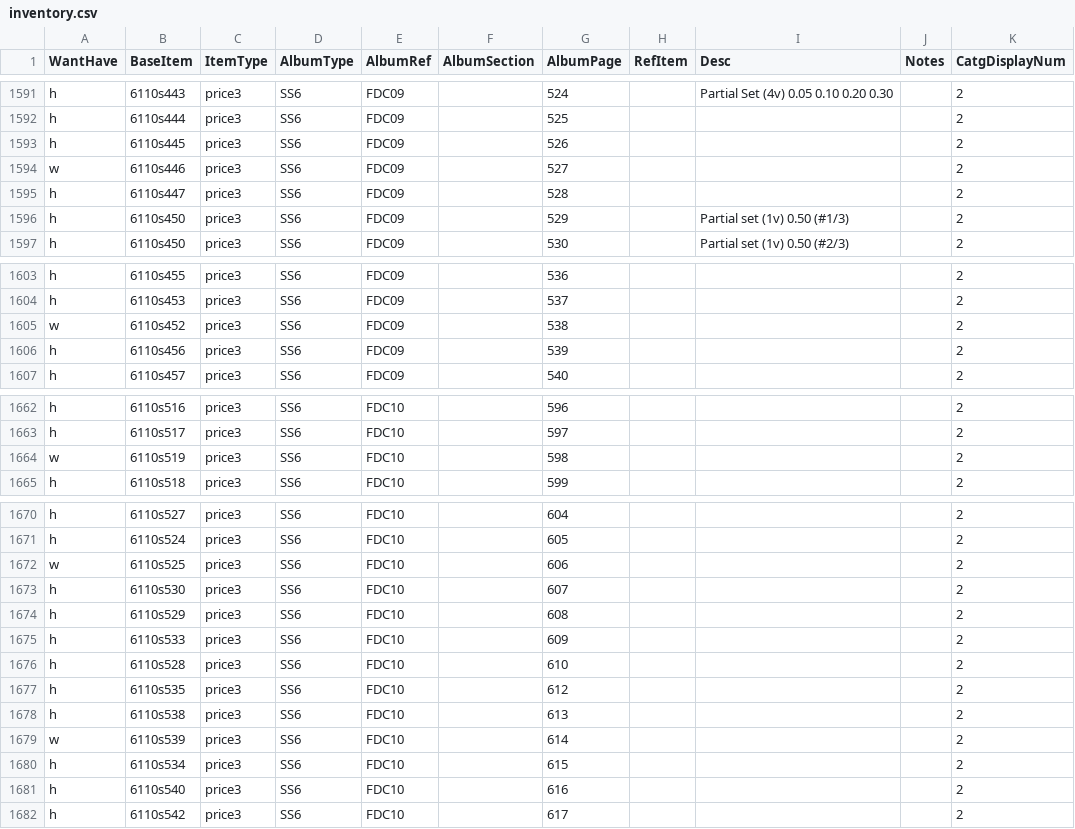
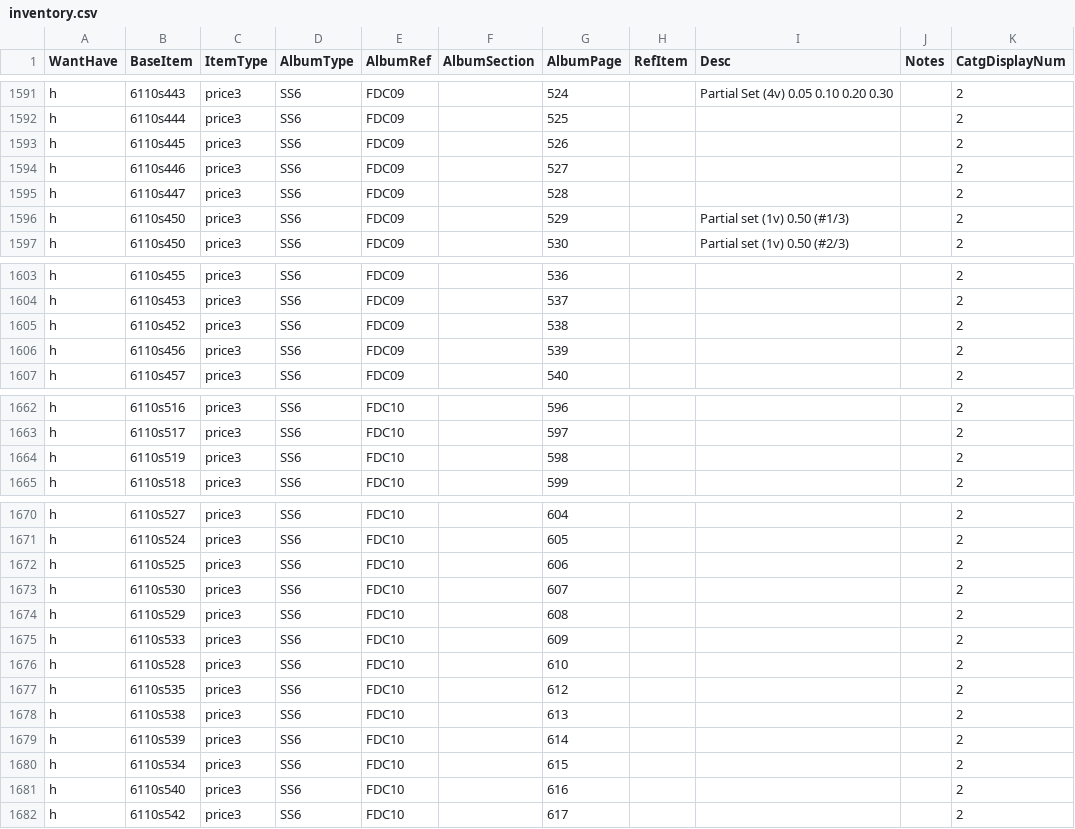
Before and after one commit to mmehr2/StampCollection, a CSV file: inventory.csv, drawn as a sheet; only a part is shown, gaps mark what is left out; the diff covers the shown part only.

```diff
--- a/inventory.csv
+++ b/inventory.csv
@@ -1593,3 +1593,3 @@ h,6110s444,price3,SS6,FDC09,,525,,,,2
 h,6110s445,price3,SS6,FDC09,,526,,,,2
-w,6110s446,price3,SS6,FDC09,,527,,,,2
+h,6110s446,price3,SS6,FDC09,,527,,,,2
 h,6110s447,price3,SS6,FDC09,,528,,,,2
@@ -1604,3 +1604,3 @@ h,6110s455,price3,SS6,FDC09,,536,,,,2
 h,6110s453,price3,SS6,FDC09,,537,,,,2
-w,6110s452,price3,SS6,FDC09,,538,,,,2
+h,6110s452,price3,SS6,FDC09,,538,,,,2
 h,6110s456,price3,SS6,FDC09,,539,,,,2
@@ -1663,3 +1663,3 @@ h,6110s516,price3,SS6,FDC10,,596,,,,2
 h,6110s517,price3,SS6,FDC10,,597,,,,2
-w,6110s519,price3,SS6,FDC10,,598,,,,2
+h,6110s519,price3,SS6,FDC10,,598,,,,2
 h,6110s518,price3,SS6,FDC10,,599,,,,2
@@ -1671,3 +1671,3 @@ h,6110s527,price3,SS6,FDC10,,604,,,,2
 h,6110s524,price3,SS6,FDC10,,605,,,,2
-w,6110s525,price3,SS6,FDC10,,606,,,,2
+h,6110s525,price3,SS6,FDC10,,606,,,,2
 h,6110s530,price3,SS6,FDC10,,607,,,,2
@@ -1678,3 +1678,3 @@ h,6110s535,price3,SS6,FDC10,,612,,,,2
 h,6110s538,price3,SS6,FDC10,,613,,,,2
-w,6110s539,price3,SS6,FDC10,,614,,,,2
+h,6110s539,price3,SS6,FDC10,,614,,,,2
 h,6110s534,price3,SS6,FDC10,,615,,,,2
```
Also changed, not shown: 31 edited cells elsewhere in this file.
